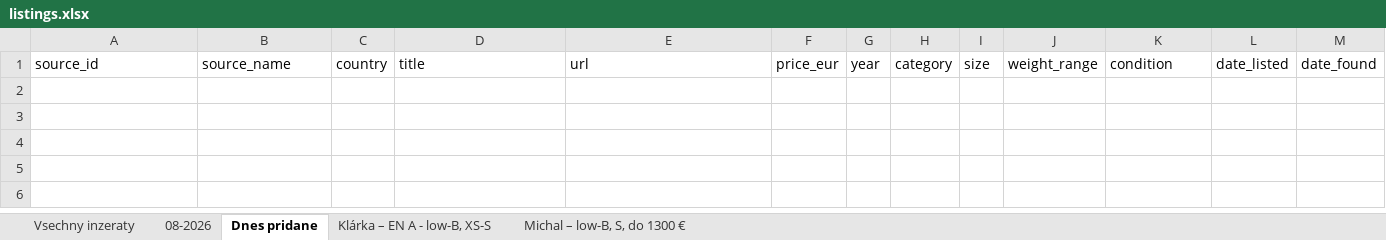
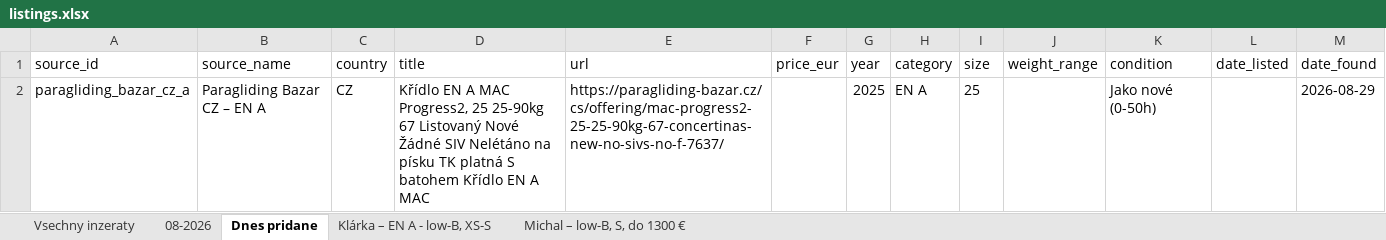
Before and after one commit to zimmema3/paragliding, an Excel workbook: data/bazar_watcher/listings.xlsx, sheet Dnes pridane, drawn as a sheet; values as stored, in another font and other column widths than the file's, no borders; the diff names each change by its address in the sheet, - before the commit and + after, or states it on an @@ line.

```diff
--- a/data/bazar_watcher/listings.xlsx (sheet Dnes pridane)
+++ b/data/bazar_watcher/listings.xlsx (sheet Dnes pridane)
+row 2: paragliding_bazar_cz_a | Paragliding Bazar CZ – EN A | CZ | Křídlo EN A MAC Progress2, 25 25-90kg 67 Listovaný Nové Žádné SIV Nelétáno na písku TK platná S batohem Křídlo EN A MAC | https://paragliding-bazar.cz/cs/offering/mac-progress2-25-25-90kg-67-concertinas-new-no-sivs-no-f-7637/ |  | 2025 | EN A | 25 |  | Jako nové (0-50h) |  | 2026-08-29
```
Also changed, not shown: sheet Klárka – EN A - low-B, XS-S, sheet Michal – low-B, S, do 1300 €, sheet 08-2026, sheet Vsechny inzeraty, 1 other file.
